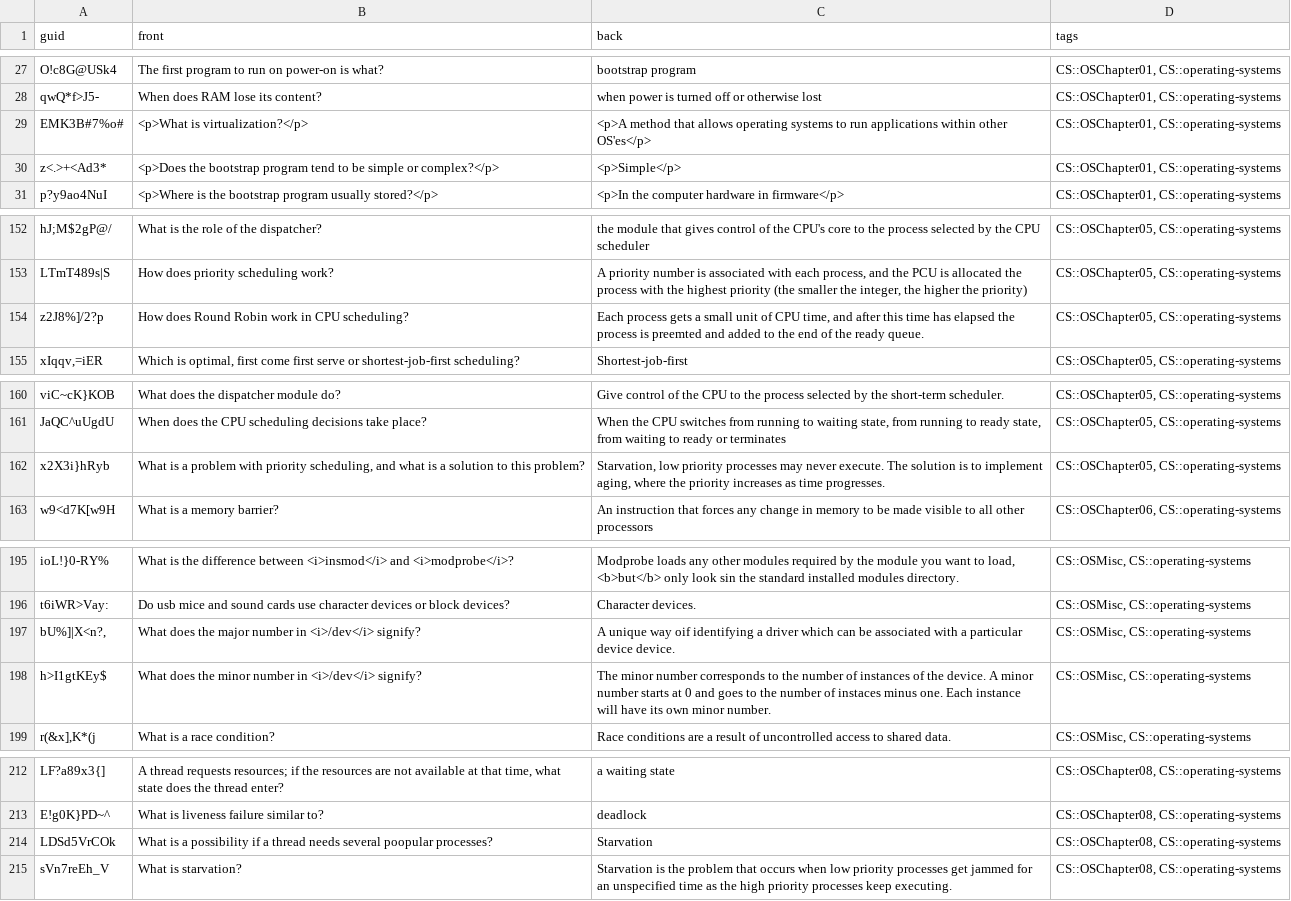
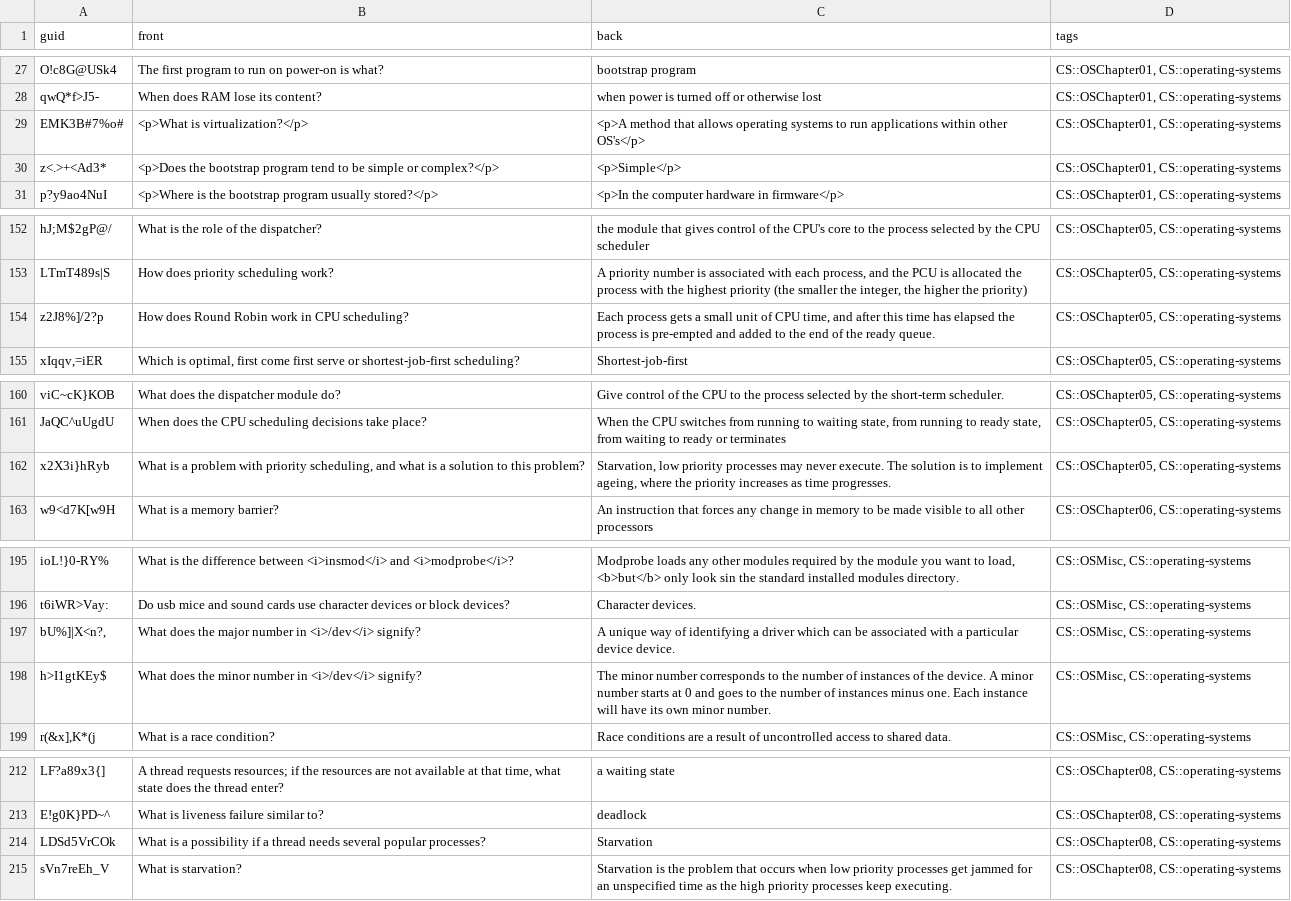
Before and after one commit to kevinvinther/ComputerScienceFlashcards, a CSV file: src/data/Operating Systems Basic.csv, drawn as a sheet; only a part is shown, gaps mark what is left out; the diff covers the shown part only.

```diff
--- a/src/data/Operating Systems Basic.csv
+++ b/src/data/Operating Systems Basic.csv
@@ -28,3 +28,3 @@ O!c8G@USk4, The first program to run on power-on is what?,bootstrap program,"CS:
 qwQ*f>J5-, When does RAM lose its content?,when power is turned off or otherwise lost,"CS::OSChapter01, CS::operating-systems"
-EMK3B#7%o#,<p>What is virtualization?</p>,<p>A method that allows operating systems to run applications within other OS'es</p>,"CS::OSChapter01, CS::operating-systems"
+EMK3B#7%o#,<p>What is virtualization?</p>,<p>A method that allows operating systems to run applications within other OS's</p>,"CS::OSChapter01, CS::operating-systems"
 z<.>+<Ad3*,<p>Does the bootstrap program tend to be simple or complex?</p>,<p>Simple</p>,"CS::OSChapter01, CS::operating-systems"
@@ -153,3 +153,3 @@ hJ;M$2gP@/, What is the role of the dispatcher?,the module that gives control of
 LTmT489s|S,How does priority scheduling work?,"A priority number is associated with each process, and the PCU is allocated the process with the highest priority (the smaller the integer, the higher the priority)","CS::OSChapter05, CS::operating-systems"
-z2J8%]/2?p,How does Round Robin work in CPU scheduling?,"Each process gets a small unit of CPU time, and after this time has elapsed the process is preemted and added to the end of the ready queue. ","CS::OSChapter05, CS::operating-systems"
+z2J8%]/2?p,How does Round Robin work in CPU scheduling?,"Each process gets a small unit of CPU time, and after this time has elapsed the process is pre-empted and added to the end of the ready queue. ","CS::OSChapter05, CS::operating-systems"
 "xIqqv,=iER","Which is optimal, first come first serve or shortest-job-first scheduling?",Shortest-job-first,"CS::OSChapter05, CS::operating-systems"
@@ -161,3 +161,3 @@ viC~cK}KOB,What does the dispatcher module do?,Give control of the CPU to the pr
 JaQC^uUgdU,When does the CPU scheduling decisions take place?,"When the CPU switches from running to waiting state, from running to ready state, from waiting to ready or terminates","CS::OSChapter05, CS::operating-systems"
-x2X3i}hRyb,"What is a problem with priority scheduling, and what is a solution to this problem?","Starvation, low priority processes may never execute. The solution is to implement aging, where the priority increases as time progresses.","CS::OSChapter05, CS::operating-systems"
+x2X3i}hRyb,"What is a problem with priority scheduling, and what is a solution to this problem?","Starvation, low priority processes may never execute. The solution is to implement ageing, where the priority increases as time progresses.","CS::OSChapter05, CS::operating-systems"
 w9<d7K[w9H,What is a memory barrier?,An instruction that forces any change in memory to be made visible to all other processors,"CS::OSChapter06, CS::operating-systems"
@@ -196,4 +196,4 @@ ioL!}0-RY%,What is the difference between <i>insmod</i> and <i>modprobe</i>?,"Mo
 t6iWR>Vay:,Do usb mice and sound cards use character devices or block devices?,Character devices.,"CS::OSMisc, CS::operating-systems"
-"bU%]|X<n?,",What does the major number in <i>/dev</i> signify?,A unique way oif identifying a driver which can be associated with a particular device device.,"CS::OSMisc, CS::operating-systems"
-h>I1gtKEy$,What does the minor number in <i>/dev</i> signify?,The minor number corresponds to the number of instances of the device. A minor number starts at 0 and goes to the number of instaces minus one. Each instance will have its own minor number. ,"CS::OSMisc, CS::operating-systems"
+"bU%]|X<n?,",What does the major number in <i>/dev</i> signify?,A unique way of identifying a driver which can be associated with a particular device device.,"CS::OSMisc, CS::operating-systems"
+h>I1gtKEy$,What does the minor number in <i>/dev</i> signify?,The minor number corresponds to the number of instances of the device. A minor number starts at 0 and goes to the number of instances minus one. Each instance will have its own minor number. ,"CS::OSMisc, CS::operating-systems"
 "r(&x],K*(j",What is a race condition?,Race conditions are a result of uncontrolled access to shared data.,"CS::OSMisc, CS::operating-systems"
@@ -213,3 +213,3 @@ LF?a89x3{]," A thread requests resources; if the resources are not available at
 E!g0K}PD~^, What is liveness failure similar to?,deadlock,"CS::OSChapter08, CS::operating-systems"
-LDSd5VrCOk,What is a possibility if a thread needs several poopular processes?,Starvation,"CS::OSChapter08, CS::operating-systems"
+LDSd5VrCOk,What is a possibility if a thread needs several popular processes?,Starvation,"CS::OSChapter08, CS::operating-systems"
 sVn7reEh_V,What is starvation?,Starvation is the problem that occurs when low priority processes get jammed for an unspecified time as the high priority processes keep executing.,"CS::OSChapter08, CS::operating-systems"
```
Also changed, not shown: 5 added rows and 9 edited cells elsewhere in this file.
